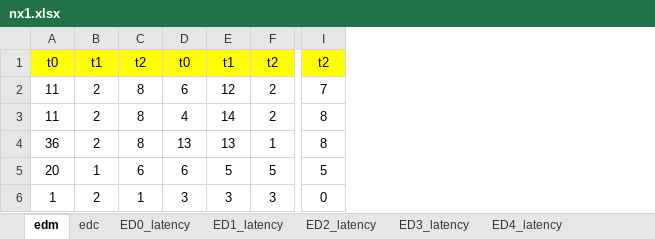
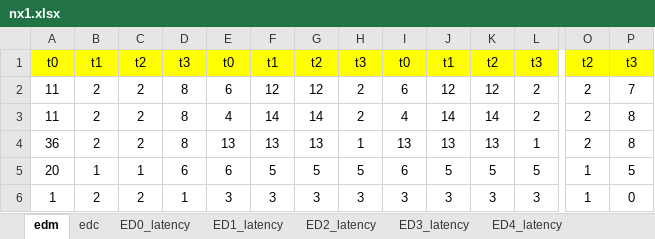
Before and after one commit to Mrxiangli/IBDASH---Task-Orchestration-for-DAG-based-Applications, an Excel workbook: profile_data/lightgbm/nx1.xlsx, sheet edm, drawn as a sheet; only a part is shown, gaps mark what is left out; values as stored, in another font and other column widths than the file's, no borders; addresses are those after the commit; the diff names each change by its address in the sheet, - before the commit and + after, or states it on an @@ line.

```diff
--- a/profile_data/lightgbm/nx1.xlsx (sheet edm)
+++ b/profile_data/lightgbm/nx1.xlsx (sheet edm)
+column C, rows 1-6: t2 | 2 | 2 | 2 | 1 | 2
+column G, rows 1-6: t2 | 12 | 14 | 13 | 5 | 3
+column I, rows 1-6: t0 | 6 | 4 | 13 | 6 | 3
+column J, rows 1-6: t1 | 12 | 14 | 13 | 5 | 3
+column K, rows 1-6: t2 | 12 | 14 | 13 | 5 | 3
+column L, rows 1-6: t3 | 2 | 2 | 1 | 5 | 3
+column O, rows 1-6: t2 | 2 | 2 | 2 | 1 | 1
-D1: t2
+D1: t3
-H1: t2
+H1: t3
-P1: t2
+P1: t3
```
Also changed, not shown: sheet edc, 40 other files.
